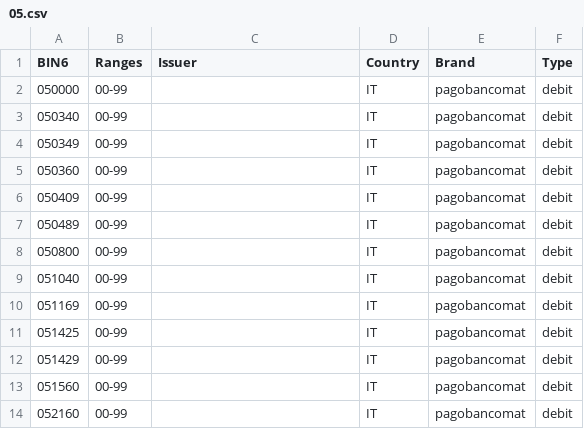
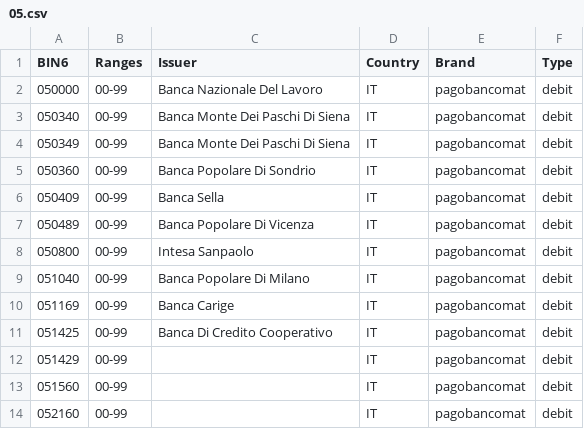
Before and after one commit to Wayproyect/openbiin, a CSV file: functions/data/05.csv, drawn as a sheet; only a part is shown.

```diff
--- a/functions/data/05.csv
+++ b/functions/data/05.csv
@@ -1,12 +1,12 @@
 BIN6,Ranges,Issuer,Country,Brand,Type
-050000,00-99,,IT,pagobancomat,debit
-050340,00-99,,IT,pagobancomat,debit
-050349,00-99,,IT,pagobancomat,debit
-050360,00-99,,IT,pagobancomat,debit
-050409,00-99,,IT,pagobancomat,debit
-050489,00-99,,IT,pagobancomat,debit
-050800,00-99,,IT,pagobancomat,debit
-051040,00-99,,IT,pagobancomat,debit
-051169,00-99,,IT,pagobancomat,debit
-051425,00-99,,IT,pagobancomat,debit
+050000,00-99,Banca Nazionale Del Lavoro,IT,pagobancomat,debit
+050340,00-99,Banca Monte Dei Paschi Di Siena,IT,pagobancomat,debit
+050349,00-99,Banca Monte Dei Paschi Di Siena,IT,pagobancomat,debit
+050360,00-99,Banca Popolare Di Sondrio,IT,pagobancomat,debit
+050409,00-99,Banca Sella,IT,pagobancomat,debit
+050489,00-99,Banca Popolare Di Vicenza,IT,pagobancomat,debit
+050800,00-99,Intesa Sanpaolo,IT,pagobancomat,debit
+051040,00-99,Banca Popolare Di Milano,IT,pagobancomat,debit
+051169,00-99,Banca Carige,IT,pagobancomat,debit
+051425,00-99,Banca Di Credito Cooperativo,IT,pagobancomat,debit
 051429,00-99,,IT,pagobancomat,debit
```
